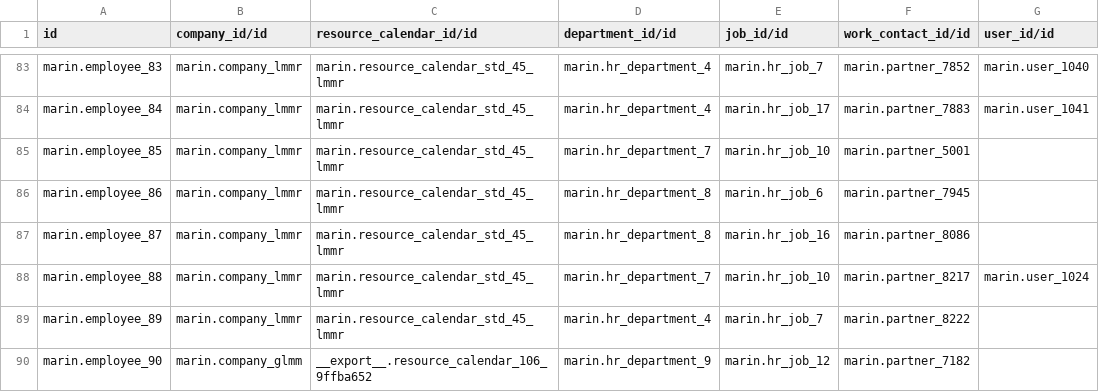
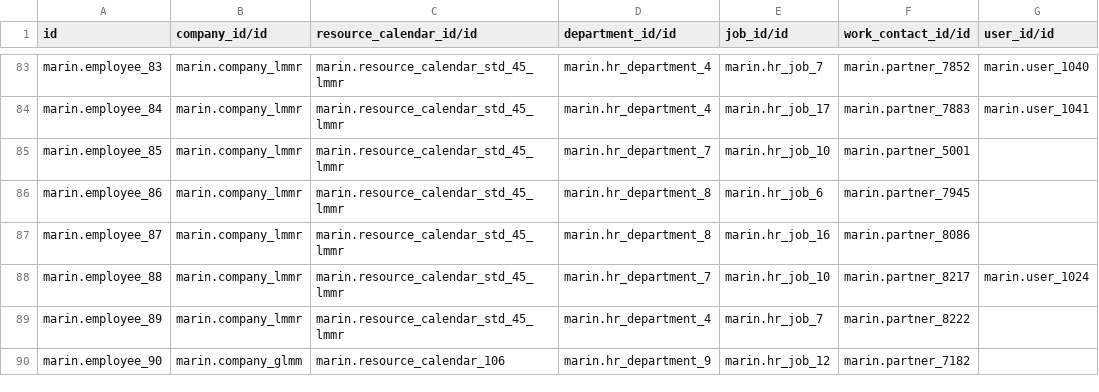
Before and after one commit to robertoCabreraAgro/addons_custom, a CSV file: marin/data/hr.employee.csv, drawn as a sheet; only a part is shown, gaps mark what is left out; the diff names each change by its address in the sheet, - before the commit and + after, or states it on an @@ line.

```diff
--- a/marin/data/hr.employee.csv
+++ b/marin/data/hr.employee.csv
-C90 (resource_calendar_id/id): __export__.resource_calendar_106_9ffba652
+C90 (resource_calendar_id/id): marin.resource_calendar_106
```
Also changed, not shown: marin/data/account.journal.csv, marin/data/pos.config.csv, 3 other files.
